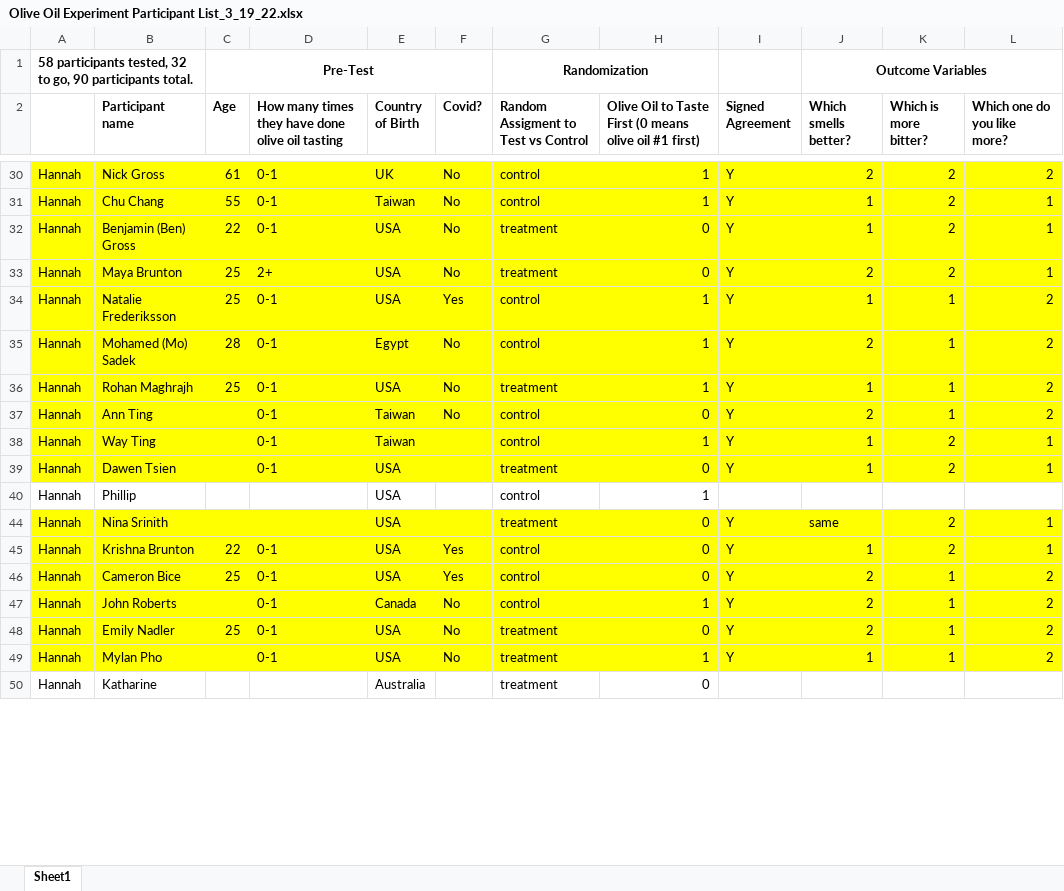
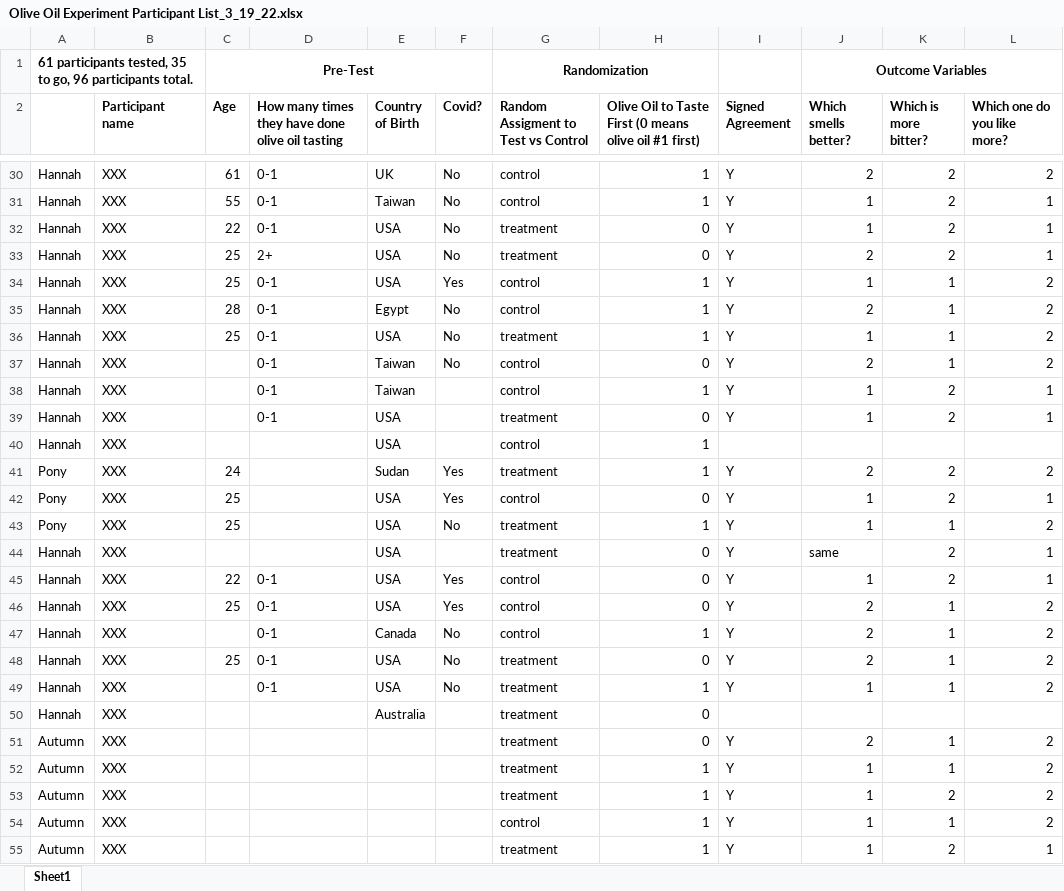
Before and after one commit to autumninthecloud/Olive_Oil_Experiment_W241, an Excel workbook: data/participant_data/Olive Oil Experiment Participant List_3_19_22.xlsx, sheet Sheet1, drawn as a sheet; only a part is shown, gaps mark what is left out; values as stored, in another font and other column widths than the file's, no borders; charts and pictures not drawn; the diff covers the shown part only; the diff names each change by its address in the sheet, - before the commit and + after, or states it on an @@ line.

Commit message:
de-identifying data

```diff
--- a/data/participant_data/Olive Oil Experiment Participant List_3_19_22.xlsx (sheet Sheet1)
+++ b/data/participant_data/Olive Oil Experiment Participant List_3_19_22.xlsx (sheet Sheet1)
-A1: 58 participants tested, 32 to go, 90 participants total.
+A1: 61 participants tested, 35 to go, 96 participants total.
-A30:L39 fill: #FFFF00
+A30:L39 fill: none
-B30 (Participant name): Nick Gross
+B30 (Participant name): XXX
-B31 (Participant name): Chu Chang
+B31 (Participant name): XXX
-B32 (Participant name): Benjamin (Ben) Gross
+B32 (Participant name): XXX
-B33 (Participant name): Maya Brunton
+B33 (Participant name): XXX
-B34 (Participant name): Natalie Frederiksson
+B34 (Participant name): XXX
-B35 (Participant name): Mohamed (Mo) Sadek
+B35 (Participant name): XXX
-B36 (Participant name): Rohan Maghrajh
+B36 (Participant name): XXX
-B37 (Participant name): Ann Ting
+B37 (Participant name): XXX
-B38 (Participant name): Way Ting
+B38 (Participant name): XXX
-B39 (Participant name): Dawen Tsien
+B39 (Participant name): XXX
-B40 (Participant name): Phillip
+B40 (Participant name): XXX
+row 41: Pony | XXX | 24 |  | Sudan | Yes | treatment | 1 | Y | 2 | 2 | 2
+row 42: Pony | XXX | 25 |  | USA | Yes | control | 0 | Y | 1 | 2 | 1
+row 43: Pony | XXX | 25 |  | USA | No | treatment | 1 | Y | 1 | 1 | 2
-A44:L49 fill: #FFFF00
+A44:L49 fill: none
-B44 (Participant name): Nina Srinith
+B44 (Participant name): XXX
-B45 (Participant name): Krishna Brunton
+B45 (Participant name): XXX
-B46 (Participant name): Cameron Bice
+B46 (Participant name): XXX
-B47 (Participant name): John Roberts
+B47 (Participant name): XXX
-B48 (Participant name): Emily Nadler
+B48 (Participant name): XXX
-B49 (Participant name): Mylan Pho
+B49 (Participant name): XXX
-B50 (Participant name): Katharine
+B50 (Participant name): XXX
+row 51: Autumn | XXX |  |  |  |  | treatment | 0 | Y | 2 | 1 | 2
+row 52: Autumn | XXX |  |  |  |  | treatment | 1 | Y | 1 | 1 | 2
+row 53: Autumn | XXX |  |  |  |  | treatment | 1 | Y | 1 | 2 | 2
+row 54: Autumn | XXX |  |  |  |  | control | 1 | Y | 1 | 1 | 2
+row 55: Autumn | XXX |  |  |  |  | treatment | 1 | Y | 1 | 2 | 1
```
Also changed, not shown: 47 added rows, 23 edited cells and cell formats elsewhere in this sheet, hidden cells, charts or pictures, data/randomized_participant_data/randomized_Olive Oil Experiment Participant List_3_19_22.xlsx, 18 other files.
